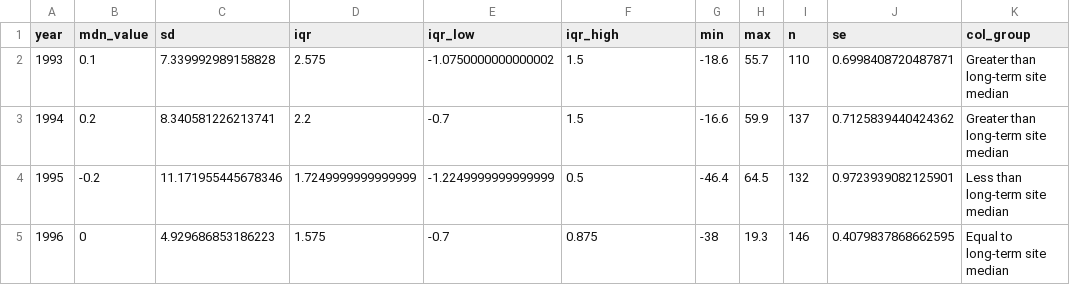
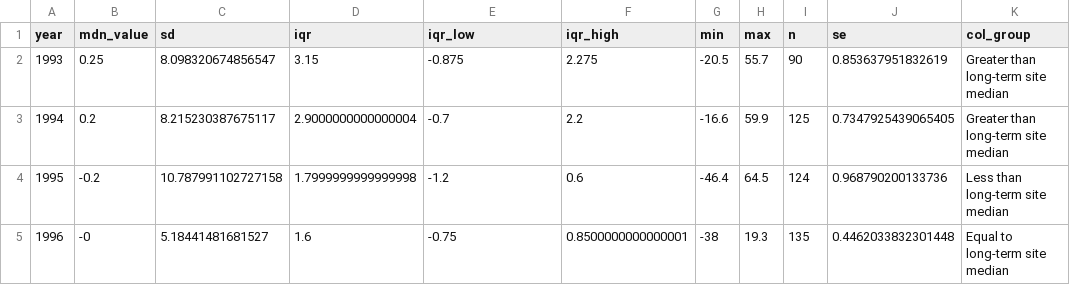
Before and after one commit to USEPA/ri_wq_trends, a CSV file: data/chla_data_lagos_anomaly.csv, drawn as a sheet; only a part is shown; the diff covers the shown part only.

```diff
--- a/data/chla_data_lagos_anomaly.csv
+++ b/data/chla_data_lagos_anomaly.csv
@@ -1,5 +1,5 @@
 year,mdn_value,sd,iqr,iqr_low,iqr_high,min,max,n,se,col_group
-1993,0.1,7.339992989158828,2.575,-1.0750000000000002,1.5,-18.6,55.7,110,0.6998408720487871,Greater than long-term site median
-1994,0.2,8.340581226213741,2.2,-0.7,1.5,-16.6,59.9,137,0.7125839440424362,Greater than long-term site median
-1995,-0.2,11.171955445678346,1.7249999999999999,-1.2249999999999999,0.5,-46.4,64.5,132,0.9723939082125901,Less than long-term site median
-1996,0,4.929686853186223,1.575,-0.7,0.875,-38,19.3,146,0.4079837868662595,Equal to long-term site median
+1993,0.25,8.098320674856547,3.15,-0.875,2.275,-20.5,55.7,90,0.853637951832619,Greater than long-term site median
+1994,0.2,8.215230387675117,2.9000000000000004,-0.7,2.2,-16.6,59.9,125,0.7347925439065405,Greater than long-term site median
+1995,-0.2,10.787991102727158,1.7999999999999998,-1.2,0.6,-46.4,64.5,124,0.968790200133736,Less than long-term site median
+1996,-0,5.18441481681527,1.6,-0.75,0.8500000000000001,-38,19.3,135,0.4462033832301448,Equal to long-term site median
```
Also changed, not shown: 112 edited cells elsewhere in this file, data/lagos_chla_data_anomaly_ts.csv, data/lagos_np_data_anomaly_ts.csv, 44 other files.
